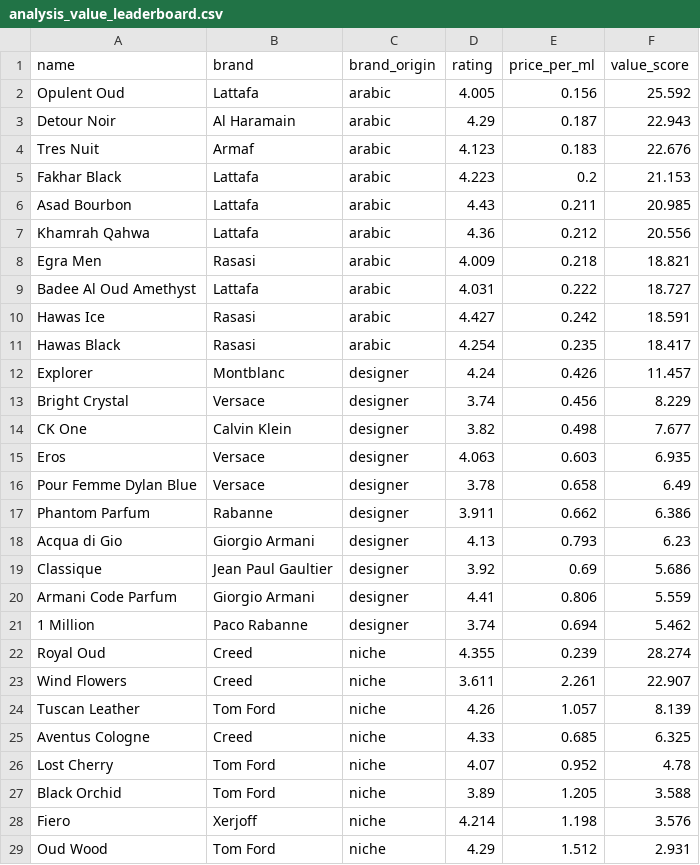
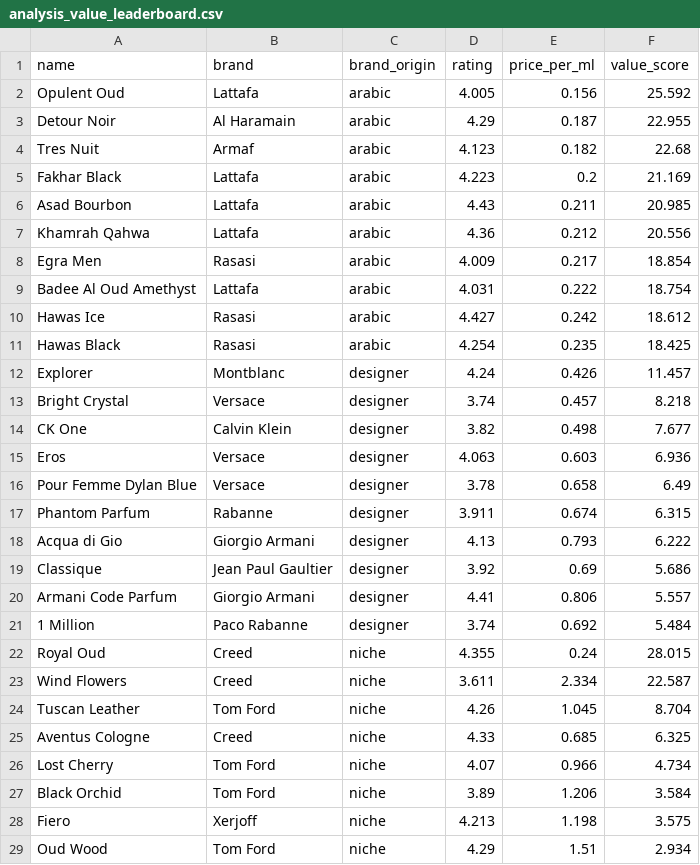
Before and after one commit to danteyamato1/fragrance-market-intelligence, a CSV file: cleaned_data/analysis_value_leaderboard.csv, drawn as a sheet; only a part is shown; the diff covers the shown part only.

```diff
--- a/cleaned_data/analysis_value_leaderboard.csv
+++ b/cleaned_data/analysis_value_leaderboard.csv
@@ -2,28 +2,28 @@ name,brand,brand_origin,rating,price_per_ml,value_score
 Opulent Oud,Lattafa,arabic,4.005,0.156,25.592
-Detour Noir,Al Haramain,arabic,4.29,0.187,22.943
-Tres Nuit,Armaf,arabic,4.123,0.183,22.676
-Fakhar Black,Lattafa,arabic,4.223,0.2,21.153
+Detour Noir,Al Haramain,arabic,4.29,0.187,22.955
+Tres Nuit,Armaf,arabic,4.123,0.182,22.68
+Fakhar Black,Lattafa,arabic,4.223,0.2,21.169
 Asad Bourbon,Lattafa,arabic,4.43,0.211,20.985
 Khamrah Qahwa,Lattafa,arabic,4.36,0.212,20.556
-Egra Men,Rasasi,arabic,4.009,0.218,18.821
-Badee Al Oud Amethyst,Lattafa,arabic,4.031,0.222,18.727
-Hawas Ice,Rasasi,arabic,4.427,0.242,18.591
-Hawas Black,Rasasi,arabic,4.254,0.235,18.417
+Egra Men,Rasasi,arabic,4.009,0.217,18.854
+Badee Al Oud Amethyst,Lattafa,arabic,4.031,0.222,18.754
+Hawas Ice,Rasasi,arabic,4.427,0.242,18.612
+Hawas Black,Rasasi,arabic,4.254,0.235,18.425
 Explorer,Montblanc,designer,4.24,0.426,11.457
-Bright Crystal,Versace,designer,3.74,0.456,8.229
+Bright Crystal,Versace,designer,3.74,0.457,8.218
 CK One,Calvin Klein,designer,3.82,0.498,7.677
-Eros,Versace,designer,4.063,0.603,6.935
+Eros,Versace,designer,4.063,0.603,6.936
 Pour Femme Dylan Blue,Versace,designer,3.78,0.658,6.49
-Phantom Parfum,Rabanne,designer,3.911,0.662,6.386
-Acqua di Gio,Giorgio Armani,designer,4.13,0.793,6.23
+Phantom Parfum,Rabanne,designer,3.911,0.674,6.315
+Acqua di Gio,Giorgio Armani,designer,4.13,0.793,6.222
 Classique,Jean Paul Gaultier,designer,3.92,0.69,5.686
-Armani Code Parfum,Giorgio Armani,designer,4.41,0.806,5.559
-1 Million,Paco Rabanne,designer,3.74,0.694,5.462
-Royal Oud,Creed,niche,4.355,0.239,28.274
-Wind Flowers,Creed,niche,3.611,2.261,22.907
-Tuscan Leather,Tom Ford,niche,4.26,1.057,8.139
+Armani Code Parfum,Giorgio Armani,designer,4.41,0.806,5.557
+1 Million,Paco Rabanne,designer,3.74,0.692,5.484
+Royal Oud,Creed,niche,4.355,0.24,28.015
+Wind Flowers,Creed,niche,3.611,2.334,22.587
+Tuscan Leather,Tom Ford,niche,4.26,1.045,8.704
 Aventus Cologne,Creed,niche,4.33,0.685,6.325
-Lost Cherry,Tom Ford,niche,4.07,0.952,4.78
-Black Orchid,Tom Ford,niche,3.89,1.205,3.588
-Fiero,Xerjoff,niche,4.214,1.198,3.576
-Oud Wood,Tom Ford,niche,4.29,1.512,2.931
+Lost Cherry,Tom Ford,niche,4.07,0.966,4.734
+Black Orchid,Tom Ford,niche,3.89,1.206,3.584
+Fiero,Xerjoff,niche,4.213,1.198,3.575
+Oud Wood,Tom Ford,niche,4.29,1.51,2.934
```
Also changed, not shown: 4 edited cells elsewhere in this file, cleaned_data/analysis_sentiment_polarisation.csv, 9 other files.
